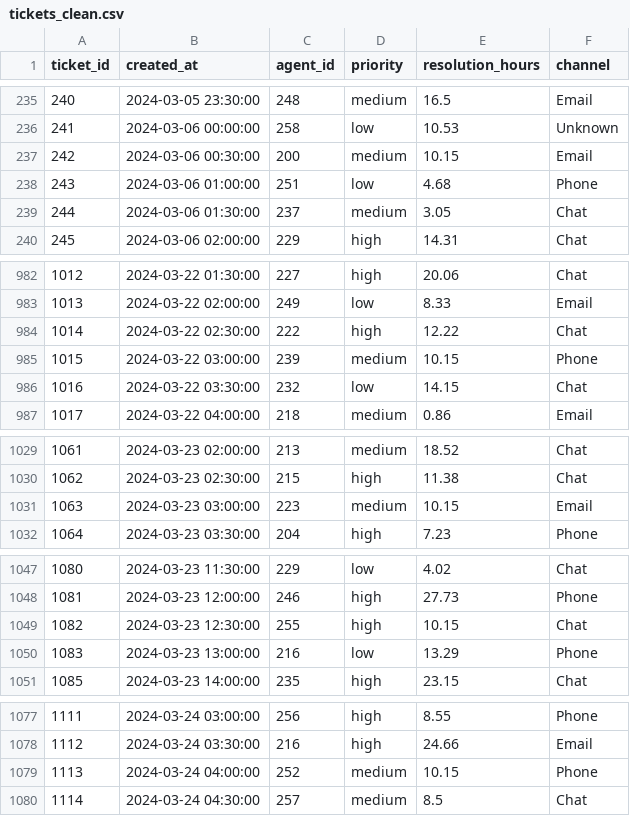
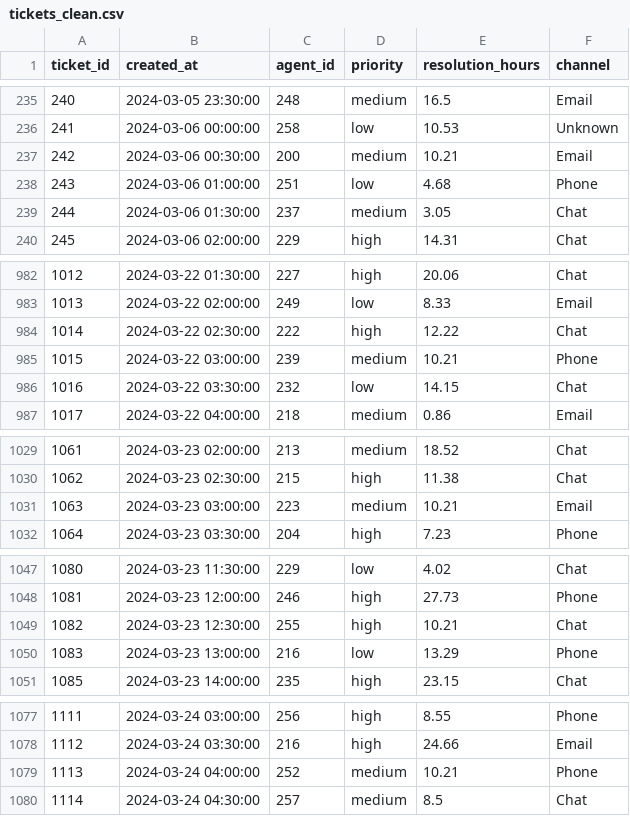
Before and after one commit to Timothious-arhamsoft/DailyTask, a CSV file: Eda_assessment/tickets_clean.csv, drawn as a sheet; only a part is shown, gaps mark what is left out; the diff covers the shown part only.

```diff
--- a/Eda_assessment/tickets_clean.csv
+++ b/Eda_assessment/tickets_clean.csv
@@ -236,3 +236,3 @@ ticket_id,created_at,agent_id,priority,resolution_hours,channel
 241,2024-03-06 00:00:00,258,low,10.53,Unknown
-242,2024-03-06 00:30:00,200,medium,10.15,Email
+242,2024-03-06 00:30:00,200,medium,10.21,Email
 243,2024-03-06 01:00:00,251,low,4.68,Phone
@@ -984,3 +984,3 @@ ticket_id,created_at,agent_id,priority,resolution_hours,channel
 1014,2024-03-22 02:30:00,222,high,12.22,Chat
-1015,2024-03-22 03:00:00,239,medium,10.15,Phone
+1015,2024-03-22 03:00:00,239,medium,10.21,Phone
 1016,2024-03-22 03:30:00,232,low,14.15,Chat
@@ -1030,3 +1030,3 @@ ticket_id,created_at,agent_id,priority,resolution_hours,channel
 1062,2024-03-23 02:30:00,215,high,11.38,Chat
-1063,2024-03-23 03:00:00,223,medium,10.15,Email
+1063,2024-03-23 03:00:00,223,medium,10.21,Email
 1064,2024-03-23 03:30:00,204,high,7.23,Phone
@@ -1048,3 +1048,3 @@ ticket_id,created_at,agent_id,priority,resolution_hours,channel
 1081,2024-03-23 12:00:00,246,high,27.73,Phone
-1082,2024-03-23 12:30:00,255,high,10.15,Chat
+1082,2024-03-23 12:30:00,255,high,10.21,Chat
 1083,2024-03-23 13:00:00,216,low,13.29,Phone
@@ -1078,3 +1078,3 @@ ticket_id,created_at,agent_id,priority,resolution_hours,channel
 1112,2024-03-24 03:30:00,216,high,24.66,Email
-1113,2024-03-24 04:00:00,252,medium,10.15,Phone
+1113,2024-03-24 04:00:00,252,medium,10.21,Phone
 1114,2024-03-24 04:30:00,257,medium,8.5,Chat
```
Also changed, not shown: 9 edited cells elsewhere in this file, 5 other files.
